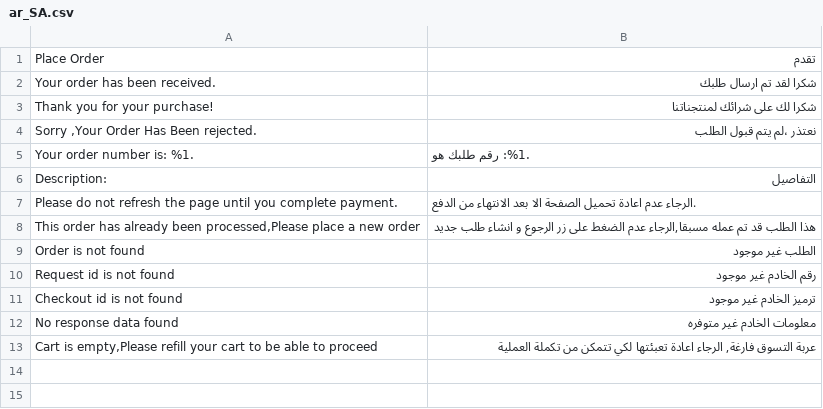
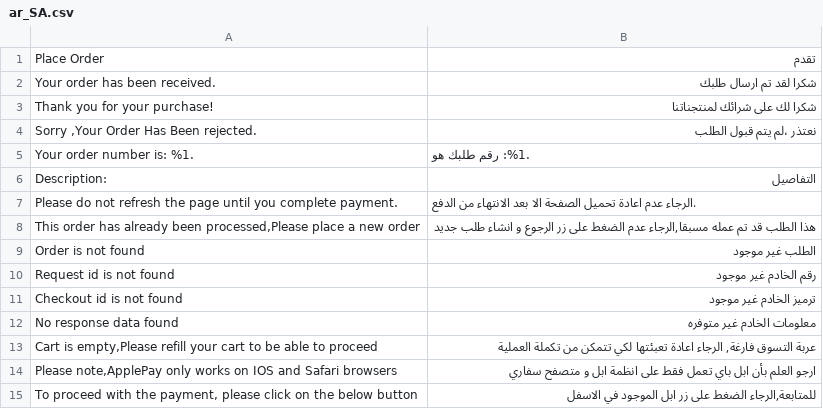
Before and after one commit to HyperpayOpenSource/Magento-2-Plugin, a CSV file: Hyperpay/Extension/i18n/ar_SA.csv, drawn as a sheet.

Commit message:
applepay-add paragraph

```diff
--- a/Hyperpay/Extension/i18n/ar_SA.csv
+++ b/Hyperpay/Extension/i18n/ar_SA.csv
@@ -13 +13,3 @@
 "Cart is empty,Please refill your cart to be able to proceed","عربة التسوق فارغة, الرجاء اعادة تعبئتها لكي تتمكن من تكملة العملية"
+"Please note,ApplePay only works on IOS and Safari browsers","ارجو العلم بأن ابل باي تعمل فقط على انظمة ابل و متصفح سفاري"
+"To proceed with the payment, please click on the below button","للمتابعة,الرجاء الضغط على زر ابل الموجود في الاسفل"
```
Also changed, not shown: Hyperpay/Extension/i18n/en_US.csv, 1 other file.
